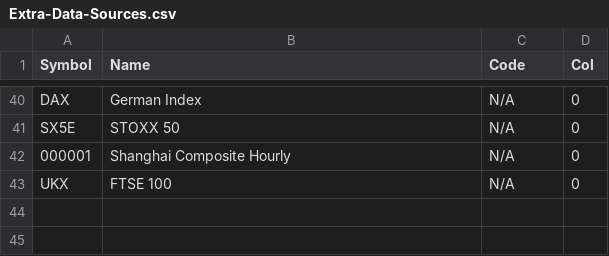
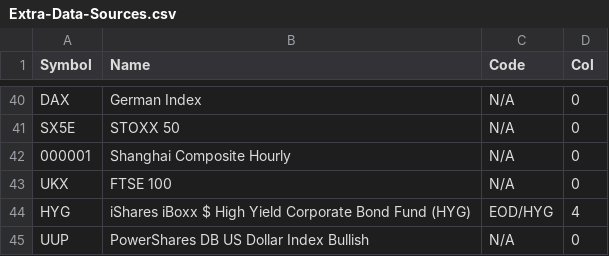
Before and after one commit to AugurWorks/Engine, a CSV file: web-app/data/Extra-Data-Sources.csv, drawn as a sheet; only a part is shown, gaps mark what is left out.

Commit message:
Update Extra-Data-Sources.csv
Added EOD/HYG Quandl source and UUP Google source.

```diff
--- a/web-app/data/Extra-Data-Sources.csv
+++ b/web-app/data/Extra-Data-Sources.csv
@@ -43 +43,3 @@ SX5E,STOXX 50,N/A,0
 UKX,FTSE 100,N/A,0
+HYG,iShares iBoxx $ High Yield Corporate Bond Fund (HYG),EOD/HYG,4
+UUP,PowerShares DB US Dollar Index Bullish,N/A,0
```
